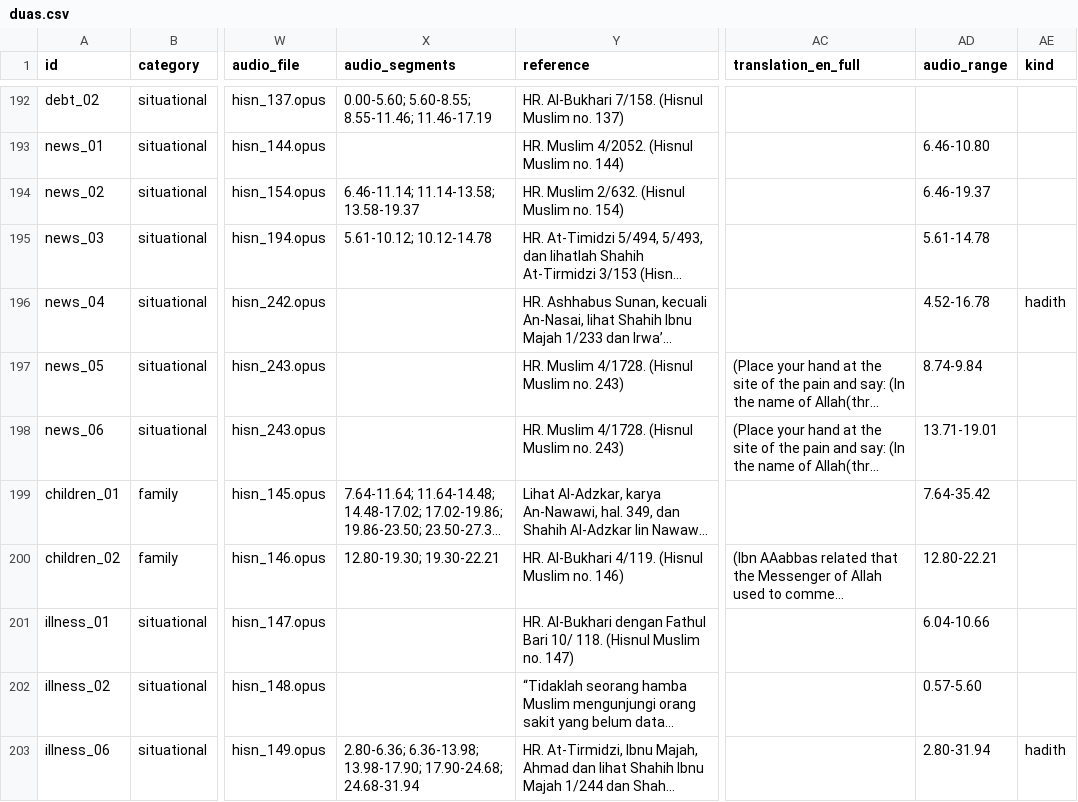
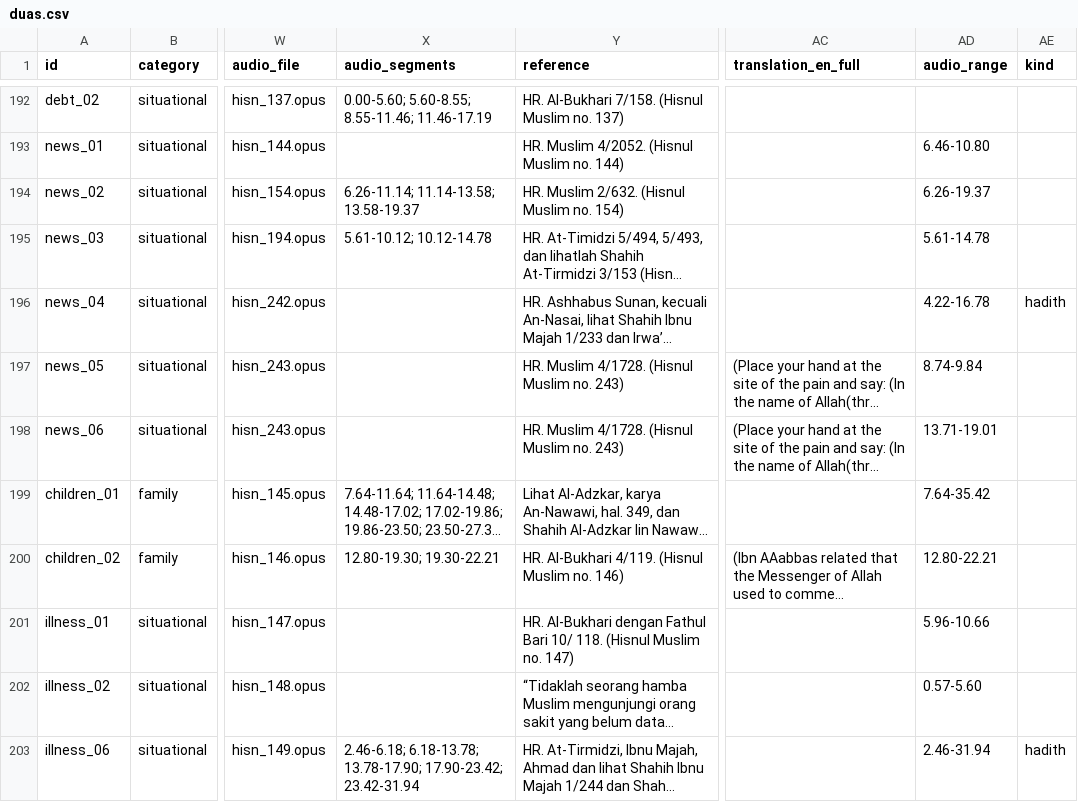
Before and after one commit to hystericmoon/muslimdaily, a CSV file: content/source/duas.csv, drawn as a sheet; only a part is shown, gaps mark what is left out; long unchanged cells end in …; the diff covers the shown part only; the diff names each change by its address in the sheet, - before the commit and + after, or states it on an @@ line.

```diff
--- a/content/source/duas.csv
+++ b/content/source/duas.csv
-X194 (audio_segments): 6.46-11.14; 11.14-13.58; 13.58-19.37
+X194 (audio_segments): 6.26-11.14; 11.14-13.58; 13.58-19.37
-AD194 (audio_range): 6.46-19.37
+AD194 (audio_range): 6.26-19.37
-AD196 (audio_range): 4.52-16.78
+AD196 (audio_range): 4.22-16.78
-AD201 (audio_range): 6.04-10.66
+AD201 (audio_range): 5.96-10.66
-X203 (audio_segments): 2.80-6.36; 6.36-13.98; 13.98-17.90; 17.90-24.68; 24.68-31.94
+X203 (audio_segments): 2.46-6.18; 6.18-13.78; 13.78-17.90; 17.90-23.42; 23.42-31.94
-AD203 (audio_range): 2.80-31.94
+AD203 (audio_range): 2.46-31.94
```
Also changed, not shown: 76 edited cells elsewhere in this file, 3 other files.
